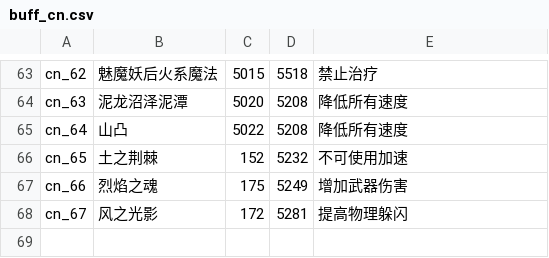
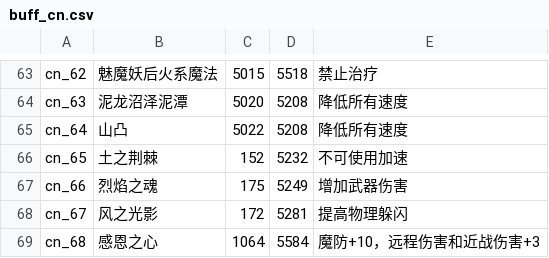
Before and after one commit to oberon-wu/teon-lang, a CSV file: buff/buff_cn.csv, drawn as a sheet; only a part is shown, gaps mark what is left out.

```diff
--- a/buff/buff_cn.csv
+++ b/buff/buff_cn.csv
@@ -68 +68,2 @@ cn_66,烈焰之魂,175,5249,增加武器伤害
 cn_67,风之光影,172,5281,提高物理躲闪
+cn_68,感恩之心,1064,5584,魔防+10，远程伤害和近战伤害+3
```
Also changed, not shown: buff/buff_tw.csv.
